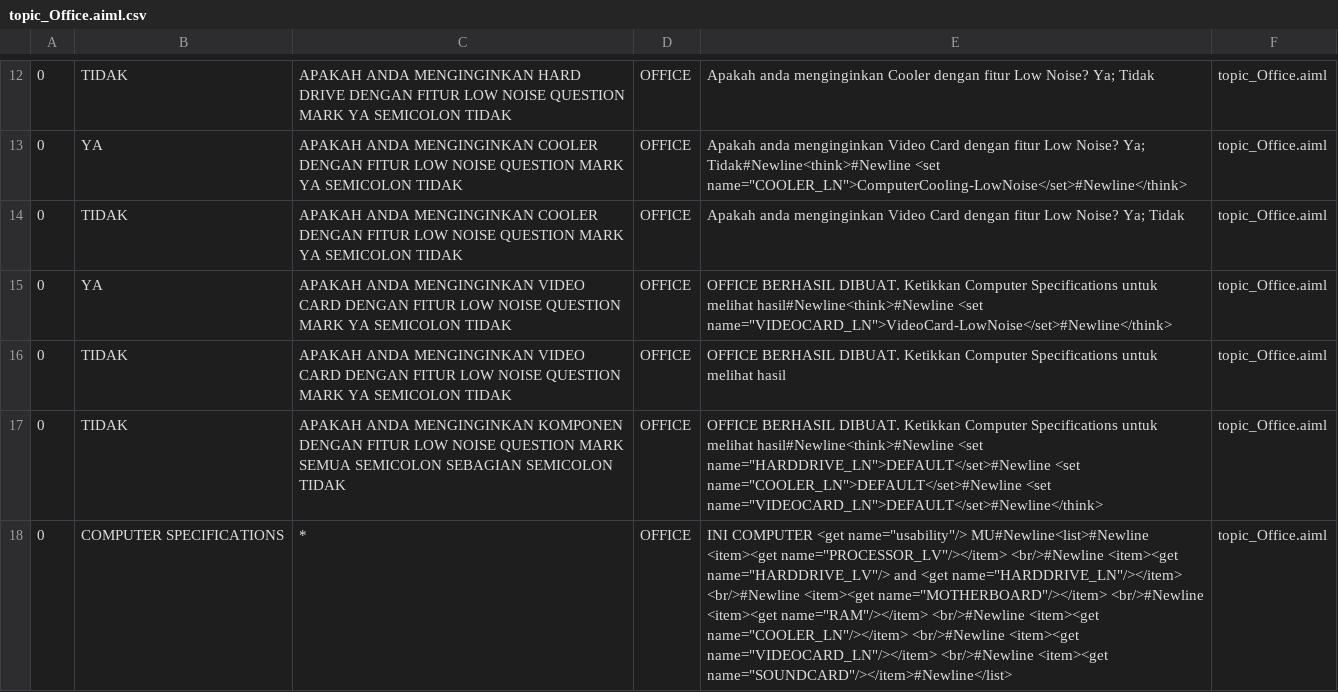
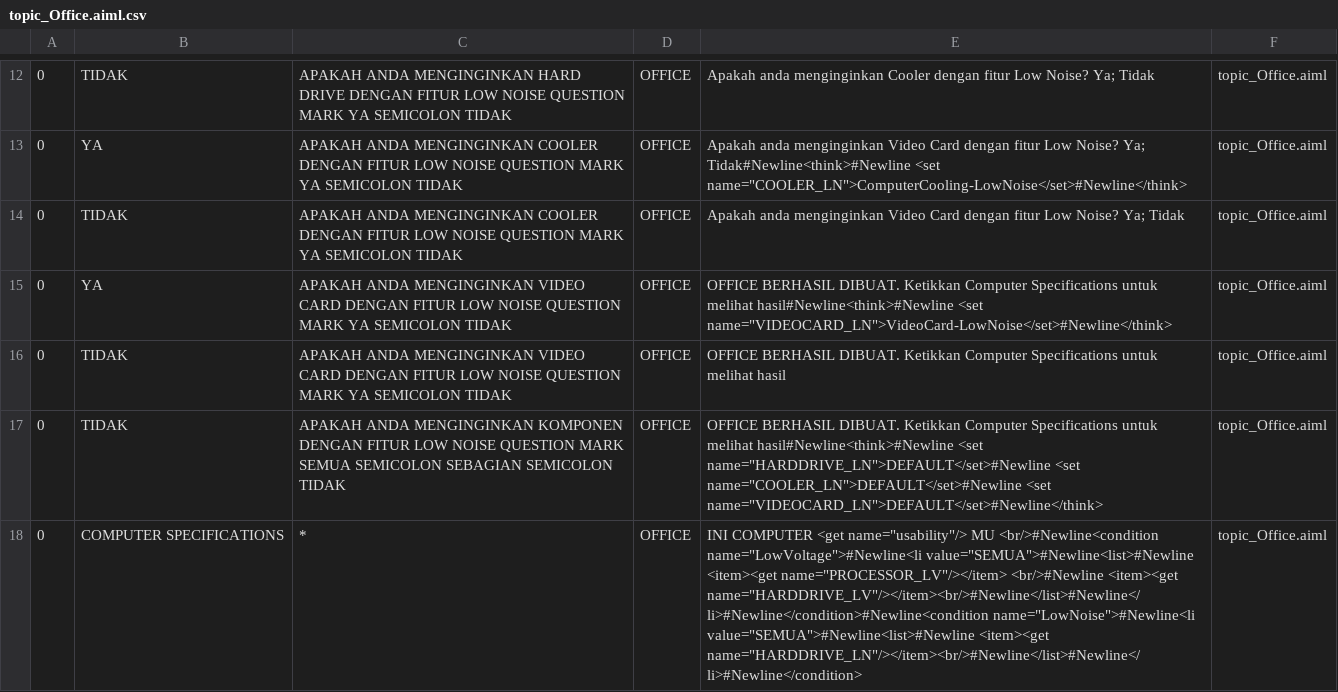
Before and after one commit to ajerabi/Chatbot-AB-Program, a CSV file: bots/super/aimlif/topic_Office.aiml.csv, drawn as a sheet; only a part is shown, gaps mark what is left out.

Commit message:
Fixing missing AIML tag di file topic_Office

```diff
--- a/bots/super/aimlif/topic_Office.aiml.csv
+++ b/bots/super/aimlif/topic_Office.aiml.csv
@@ -17,2 +17,2 @@
 0,TIDAK,APAKAH ANDA MENGINGINKAN KOMPONEN DENGAN FITUR LOW NOISE QUESTION MARK SEMUA SEMICOLON SEBAGIAN SEMICOLON TIDAK,OFFICE,OFFICE BERHASIL DIBUAT. Ketikkan Computer Specifications untuk melihat hasil#Newline<think>#Newline    <set name="HARDDRIVE_LN">DEFAULT</set>#Newline    <set name="COOLER_LN">DEFAULT</set>#Newline    <set name="VIDEOCARD_LN">DEFAULT</set>#Newline</think>,topic_Office.aiml
-0,COMPUTER SPECIFICATIONS,*,OFFICE,INI COMPUTER <get name="usability"/> MU#Newline<list>#Newline    <item><get name="PROCESSOR_LV"/></item> <br/>#Newline    <item><get name="HARDDRIVE_LV"/> and <get name="HARDDRIVE_LN"/></item> <br/>#Newline    <item><get name="MOTHERBOARD"/></item> <br/>#Newline    <item><get name="RAM"/></item> <br/>#Newline    <item><get name="COOLER_LN"/></item> <br/>#Newline    <item><get name="VIDEOCARD_LN"/></item> <br/>#Newline    <item><get name="SOUNDCARD"/></item>#Newline</list>,topic_Office.aiml
+0,COMPUTER SPECIFICATIONS,*,OFFICE,INI COMPUTER <get name="usability"/> MU <br/>#Newline<condition name="LowVoltage">#Newline<li value="SEMUA">#Newline<list>#Newline    <item><get name="PROCESSOR_LV"/></item> <br/>#Newline    <item><get name="HARDDRIVE_LV"/></item><br/>#Newline</list>#Newline</li>#Newline</condition>#Newline<condition name="LowNoise">#Newline<li value="SEMUA">#Newline<list>#Newline    <item><get name="HARDDRIVE_LN"/></item><br/>#Newline</list>#Newline</li>#Newline</condition>,topic_Office.aiml
```
Also changed, not shown: bots/super/aimlif/update.aiml.csv, 1 other file.
